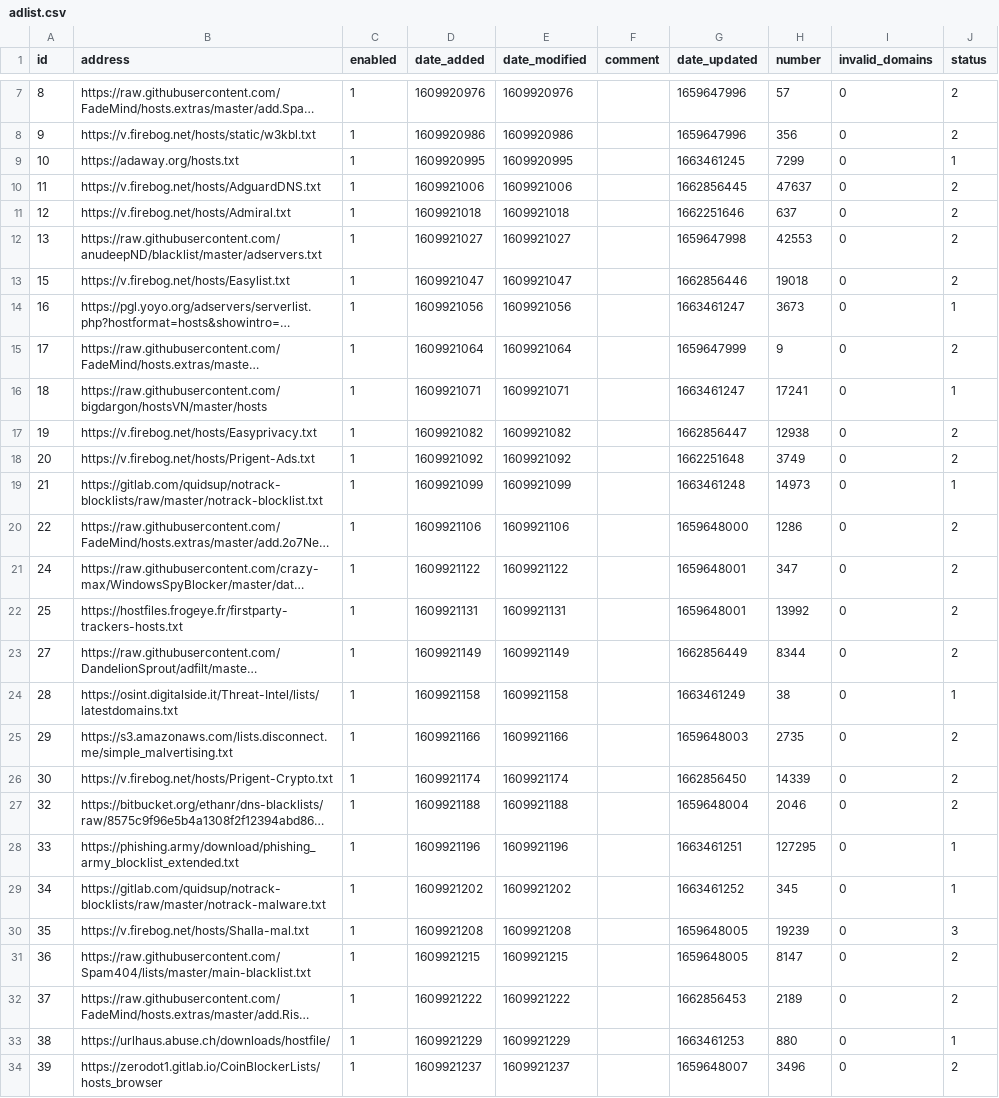
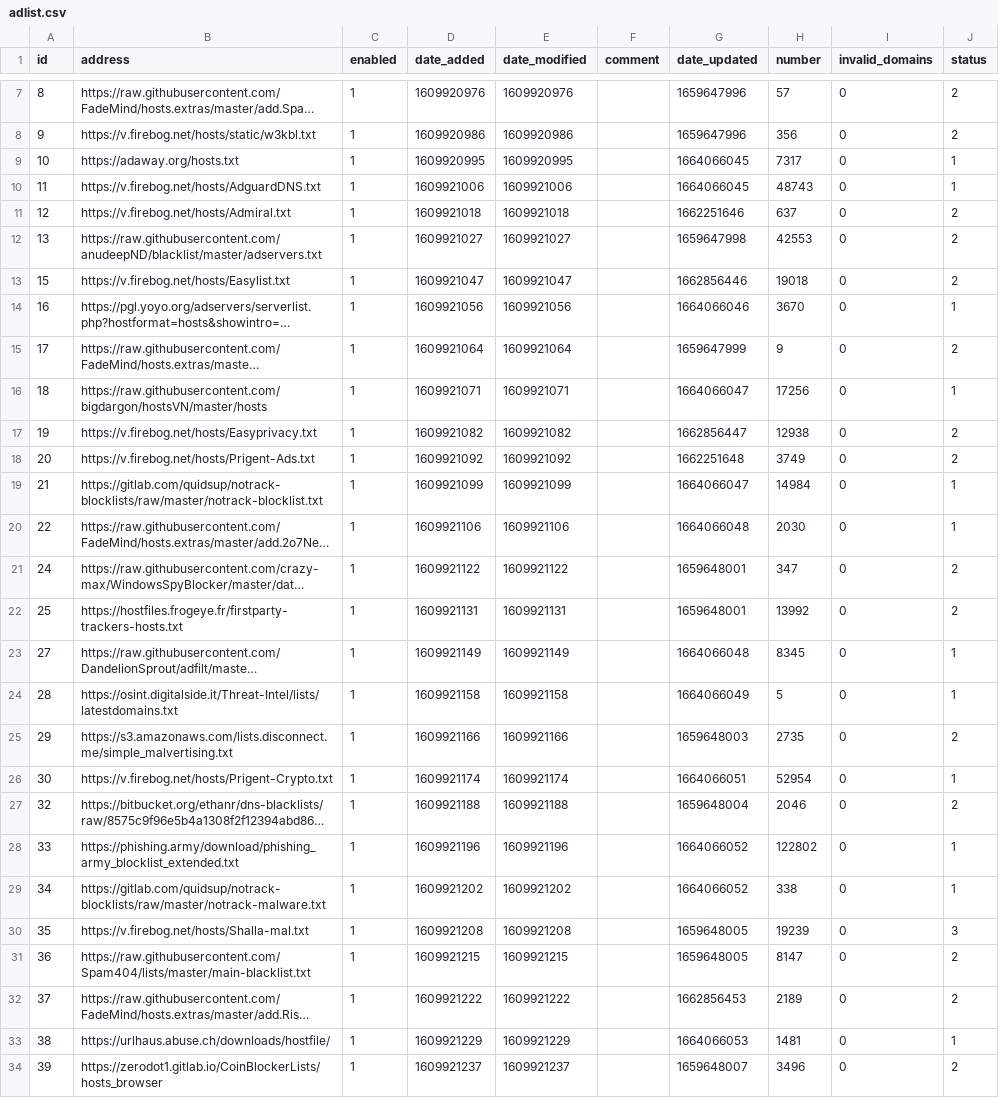
Before and after one commit to luciandf/my-pihole-lists, a CSV file: adlist.csv, drawn as a sheet; only a part is shown, gaps mark what is left out; long unchanged cells end in …; the diff covers the shown part only; the diff names each change by its address in the sheet, - before the commit and + after, or states it on an @@ line.

Commit message:
Updated September 26, 2022 12:00AM

```diff
--- a/adlist.csv
+++ b/adlist.csv
-G9 (date_updated): 1663461245
+G9 (date_updated): 1664066045
-H9 (number): 7299
+H9 (number): 7317
-G10 (date_updated): 1662856445
+G10 (date_updated): 1664066045
-H10 (number): 47637
+H10 (number): 48743
-J10 (status): 2
+J10 (status): 1
-G14 (date_updated): 1663461247
+G14 (date_updated): 1664066046
-H14 (number): 3673
+H14 (number): 3670
-G16 (date_updated): 1663461247
+G16 (date_updated): 1664066047
-H16 (number): 17241
+H16 (number): 17256
-G19 (date_updated): 1663461248
+G19 (date_updated): 1664066047
-H19 (number): 14973
+H19 (number): 14984
-G20 (date_updated): 1659648000
+G20 (date_updated): 1664066048
-H20 (number): 1286
+H20 (number): 2030
-J20 (status): 2
+J20 (status): 1
-G23 (date_updated): 1662856449
+G23 (date_updated): 1664066048
-H23 (number): 8344
+H23 (number): 8345
-J23 (status): 2
+J23 (status): 1
-G24 (date_updated): 1663461249
+G24 (date_updated): 1664066049
-H24 (number): 38
+H24 (number): 5
-G26 (date_updated): 1662856450
+G26 (date_updated): 1664066051
-H26 (number): 14339
+H26 (number): 52954
-J26 (status): 2
+J26 (status): 1
-G28 (date_updated): 1663461251
+G28 (date_updated): 1664066052
-H28 (number): 127295
+H28 (number): 122802
-G29 (date_updated): 1663461252
+G29 (date_updated): 1664066052
-H29 (number): 345
+H29 (number): 338
-G33 (date_updated): 1663461253
+G33 (date_updated): 1664066053
-H33 (number): 880
+H33 (number): 1481
```
Also changed, not shown: 2 edited cells elsewhere in this file.
